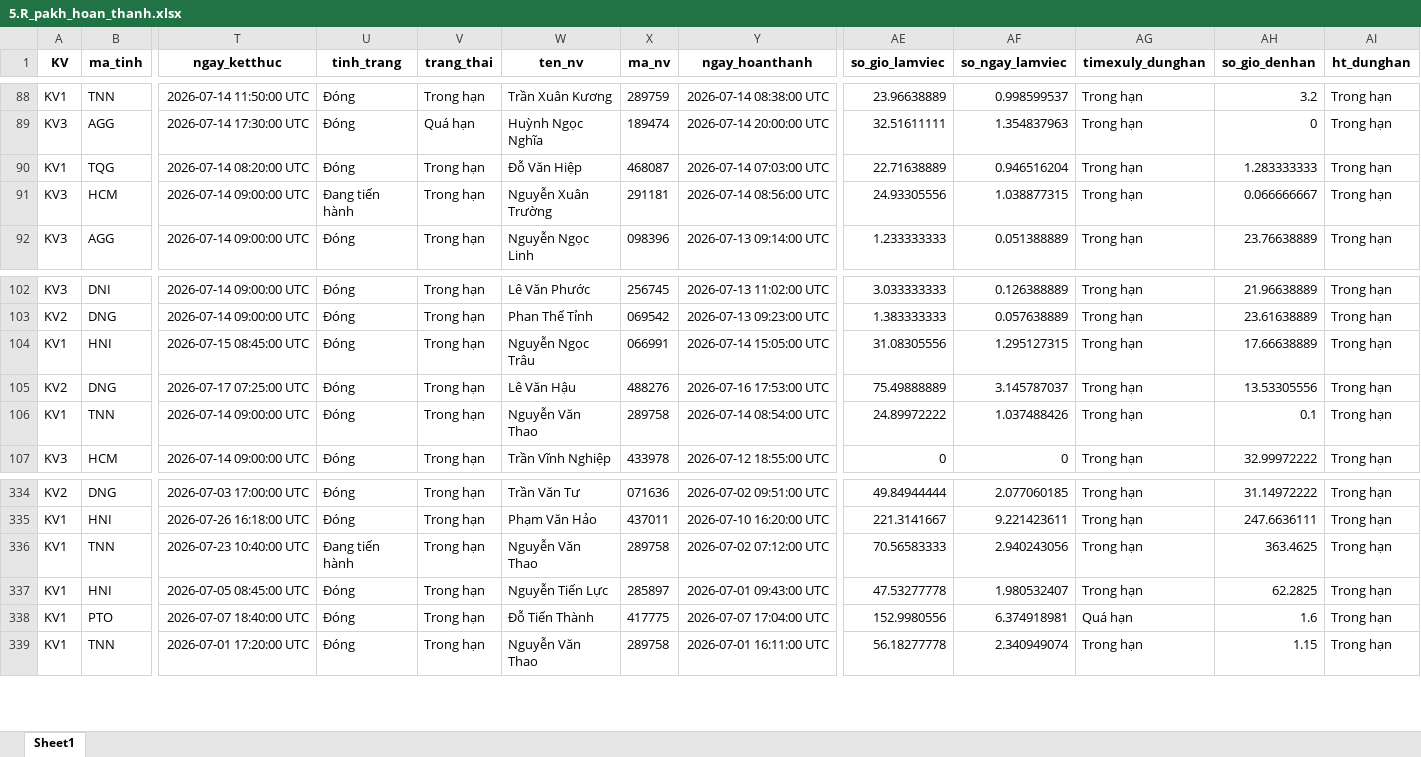
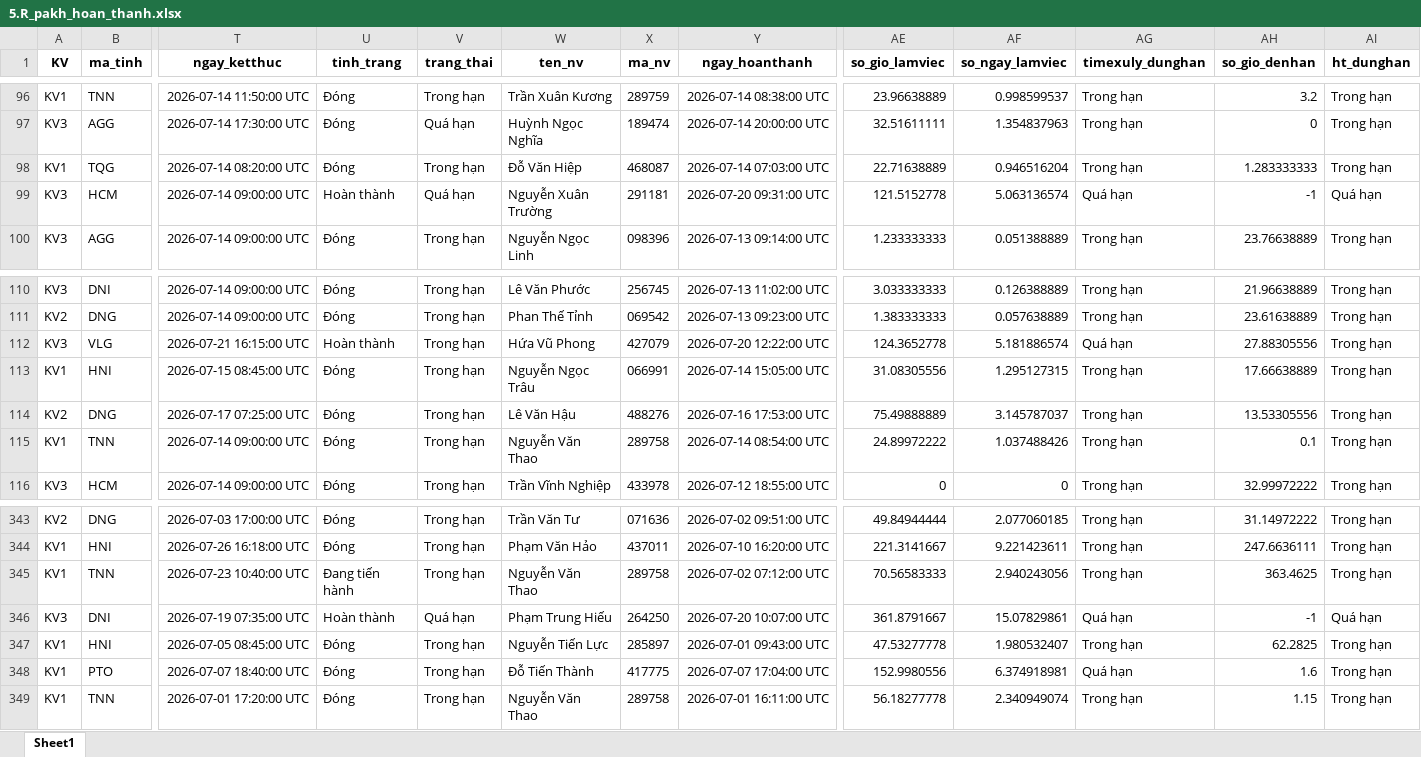
Before and after one commit to Nhunggg1612/dashboard-PAKH, an Excel workbook: data/5.R_pakh_hoan_thanh.xlsx, sheet Sheet1, drawn as a sheet; only a part is shown, gaps mark what is left out; values as stored, in another font and other column widths than the file's, no borders; addresses are those after the commit; rows hold the shown columns only; the diff covers the shown part only; the diff names each change by its address in the sheet, - before the commit and + after, or states it on an @@ line.

```diff
--- a/data/5.R_pakh_hoan_thanh.xlsx (sheet Sheet1)
+++ b/data/5.R_pakh_hoan_thanh.xlsx (sheet Sheet1)
-U99 (tinh_trang): Đang tiến hành
+U99 (tinh_trang): Hoàn thành
-V99 (trang_thai): Trong hạn
+V99 (trang_thai): Quá hạn
-Y99 (ngay_hoanthanh): 2026-07-14 08:56:00 UTC
+Y99 (ngay_hoanthanh): 2026-07-20 09:31:00 UTC
-AE99 (so_gio_lamviec): 24.93305556
+AE99 (so_gio_lamviec): 121.5152778
-AF99 (so_ngay_lamviec): 1.038877315
+AF99 (so_ngay_lamviec): 5.063136574
-AG99 (timexuly_dunghan): Trong hạn
+AG99 (timexuly_dunghan): Quá hạn
-AH99 (so_gio_denhan): 0.066666667
+AH99 (so_gio_denhan): -1
-AI99 (ht_dunghan): Trong hạn
+AI99 (ht_dunghan): Quá hạn
+row 112: KV3 | VLG | 2026-07-21 16:15:00 UTC | Hoàn thành | Trong hạn | Hứa Vũ Phong | 427079 | 2026-07-20 12:22:00 UTC | 124.3652778 | 5.181886574 | Quá hạn | 27.88305556 | Trong hạn
+row 346: KV3 | DNI | 2026-07-19 07:35:00 UTC | Hoàn thành | Quá hạn | Phạm Trung Hiếu | 264250 | 2026-07-20 10:07:00 UTC | 361.8791667 | 15.07829861 | Quá hạn | -1 | Quá hạn
```
Also changed, not shown: 8 added rows and 4 edited cells elsewhere in this sheet, data/3.R_pakh.xlsx, 8 other files.
